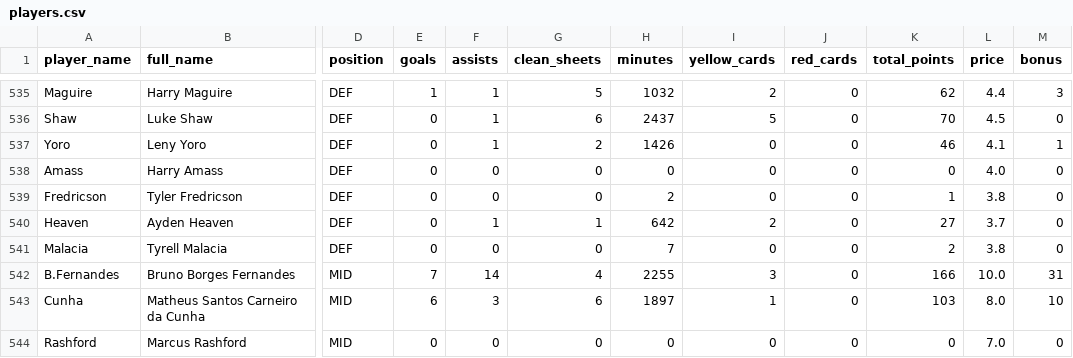
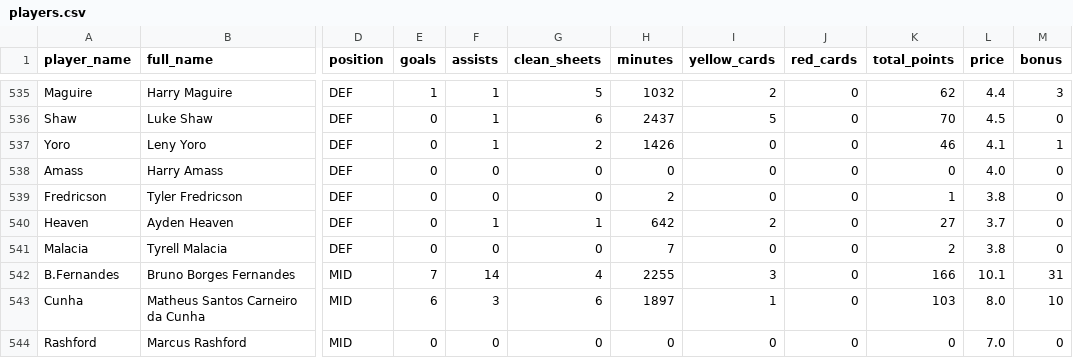
Before and after one commit to ParashDev/epl-analysis, a CSV file: data/cleaned/players.csv, drawn as a sheet; only a part is shown, gaps mark what is left out; the diff names each change by its address in the sheet, - before the commit and + after, or states it on an @@ line.

```diff
--- a/data/cleaned/players.csv
+++ b/data/cleaned/players.csv
-L542 (price): 10.0
+L542 (price): 10.1
```
Also changed, not shown: 1 other file.
